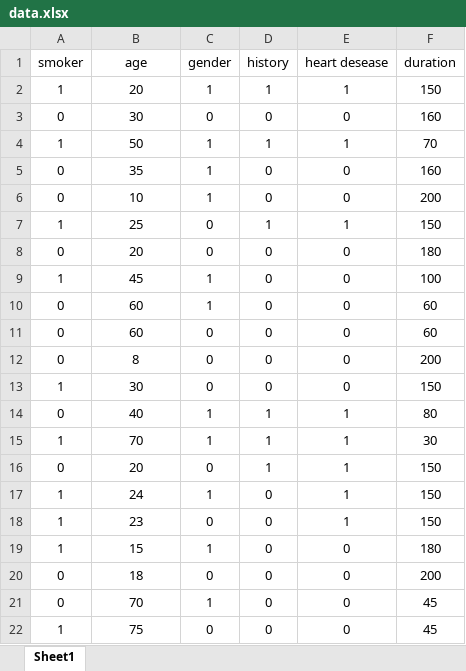
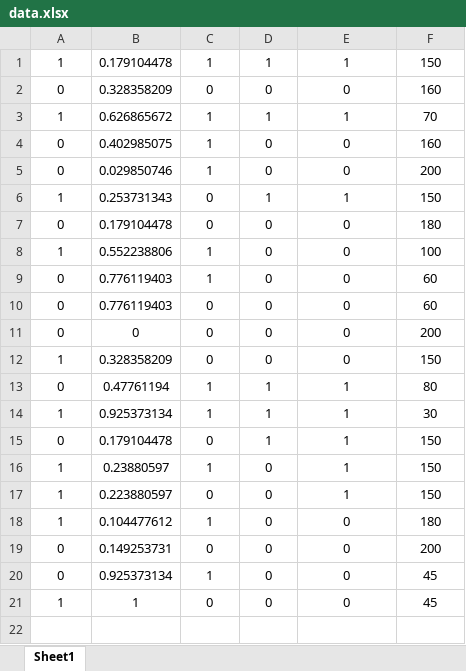
Before and after one commit to FatihAS/flaskApiMyCycle, an Excel workbook: data.xlsx, sheet Sheet1, drawn as a sheet; values as stored, in another font and other column widths than the file's, no borders; removed rows and columns are numbered as before the commit, all else as after; the diff names each change by its address in the sheet, - before the commit and + after, or states it on an @@ line.

```diff
--- a/data.xlsx (sheet Sheet1)
+++ b/data.xlsx (sheet Sheet1)
-row 1: smoker | age | gender | history | heart desease | duration
-B1: 20
+B1: 0.179104478
-B2: 30
+B2: 0.328358209
-B3: 50
+B3: 0.626865672
-B4: 35
+B4: 0.402985075
-B5: 10
+B5: 0.029850746
-B6: 25
+B6: 0.253731343
-B7: 20
+B7: 0.179104478
-B8: 45
+B8: 0.552238806
-B9:B10: 60
+B9:B10: 0.776119403
-B11: 8
+B11: 0
-B12: 30
+B12: 0.328358209
-B13: 40
+B13: 0.47761194
-B14: 70
+B14: 0.925373134
-B15: 20
+B15: 0.179104478
-B16: 24
+B16: 0.23880597
-B17: 23
+B17: 0.223880597
-B18: 15
+B18: 0.104477612
-B19: 18
+B19: 0.149253731
-B20: 70
+B20: 0.925373134
-B21: 75
+B21: 1
```
Also changed, not shown: 2 other files.
